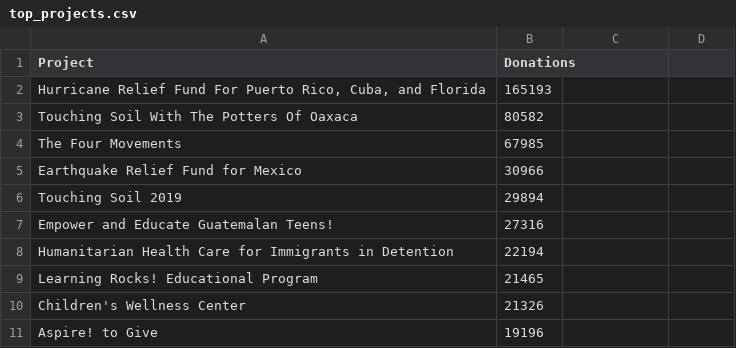
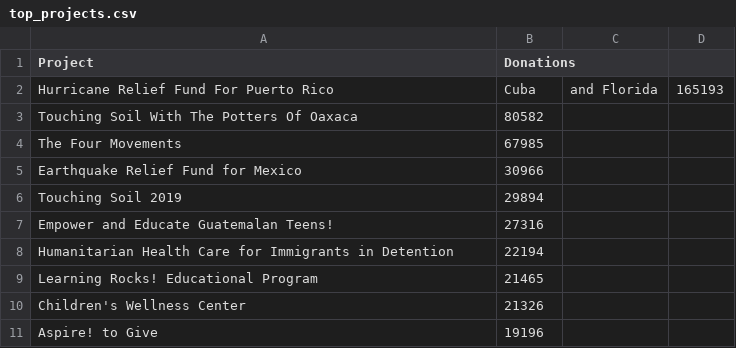
Before and after one commit to juliafredenburg/juliafredenburg.github.io, a CSV file: hipgive/projects/top_projects/top_projects.csv, drawn as a sheet; removed rows and columns are numbered as before the commit, all else as after; the diff names each change by its address in the sheet, - before the commit and + after, or states it on an @@ line.

Commit message:
update data

```diff
--- a/hipgive/projects/top_projects/top_projects.csv
+++ b/hipgive/projects/top_projects/top_projects.csv
-row 2: Hurricane Relief Fund For Puerto Rico, Cuba, and Florida | 165193
+row 2: Hurricane Relief Fund For Puerto Rico | Cuba | and Florida | 165193
```
Also changed, not shown: 1 other file.
